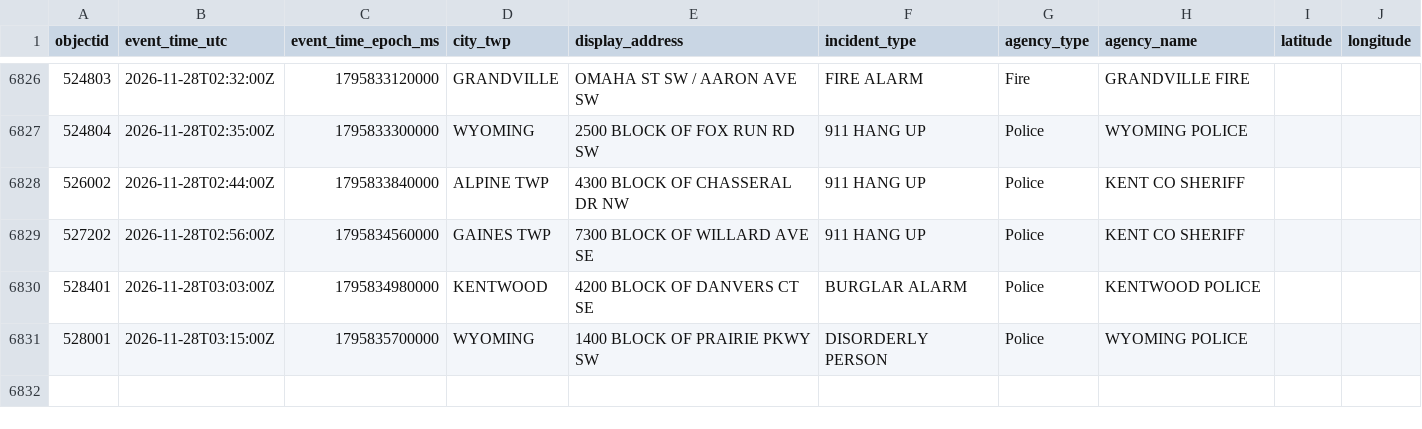
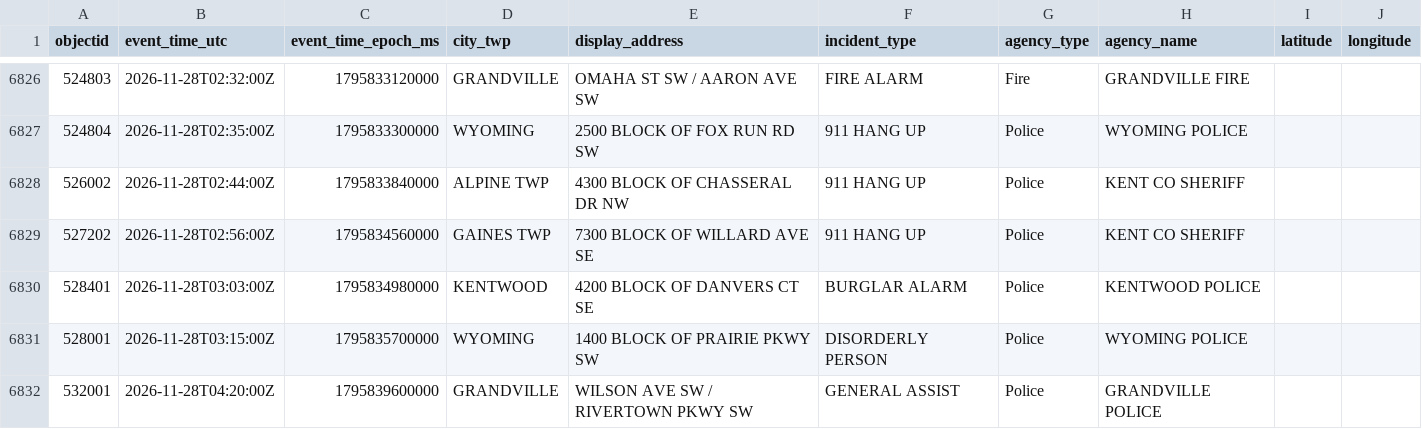
Before and after one commit to Cantica-Systems/kent-co-mi-dispatch, a CSV file: data/kent/2026-11.csv, drawn as a sheet; only a part is shown, gaps mark what is left out; the diff names each change by its address in the sheet, - before the commit and + after, or states it on an @@ line.

```diff
--- a/data/kent/2026-11.csv
+++ b/data/kent/2026-11.csv
+row 6832: 532001 | 2026-11-28T04:20:00Z | 1795839600000 | GRANDVILLE | WILSON AVE SW / RIVERTOWN PKWY SW | GENERAL ASSIST | Police | GRANDVILLE POLICE
```
Also changed, not shown: data/grcity/2026-11.csv, 3 other files.
